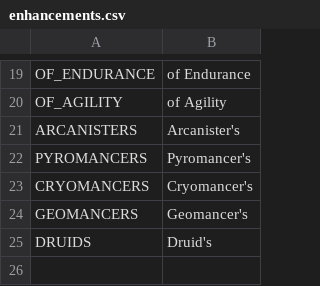
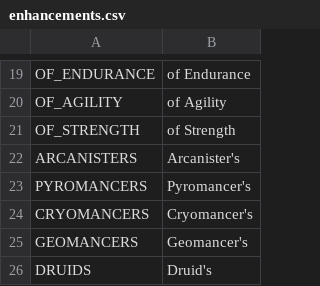
Before and after one commit to V-ktor/TR, a CSV file: translations/enhancements.csv, drawn as a sheet; only a part is shown, gaps mark what is left out.

```diff
--- a/translations/enhancements.csv
+++ b/translations/enhancements.csv
@@ -20,2 +20,3 @@ OF_ENDURANCE,of Endurance
 OF_AGILITY,of Agility
+OF_STRENGTH,of Strength
 ARCANISTERS,Arcanister's
```
Also changed, not shown: translations/events.csv, translations/races.csv, 8 other files.
